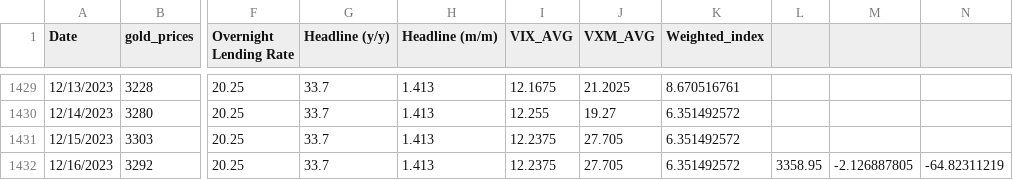
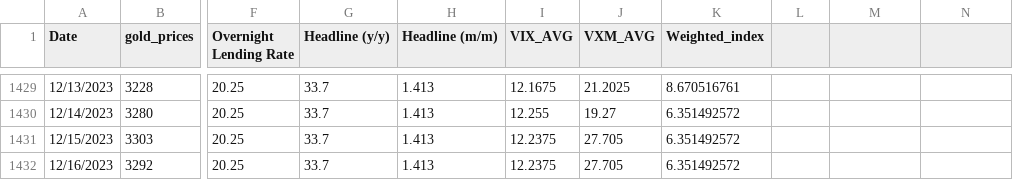
Before and after one commit to YoussefHawash/Beltone_Hackathon, a CSV file: InputData/Final.csv, drawn as a sheet; only a part is shown, gaps mark what is left out; the diff names each change by its address in the sheet, - before the commit and + after, or states it on an @@ line.

```diff
--- a/InputData/Final.csv
+++ b/InputData/Final.csv
-L1432: 3358.95
+L1432: (empty)
-M1432: -2.126887805
+M1432: (empty)
-N1432: -64.82311219
+N1432: (empty)
```
Also changed, not shown: 1 other file.
